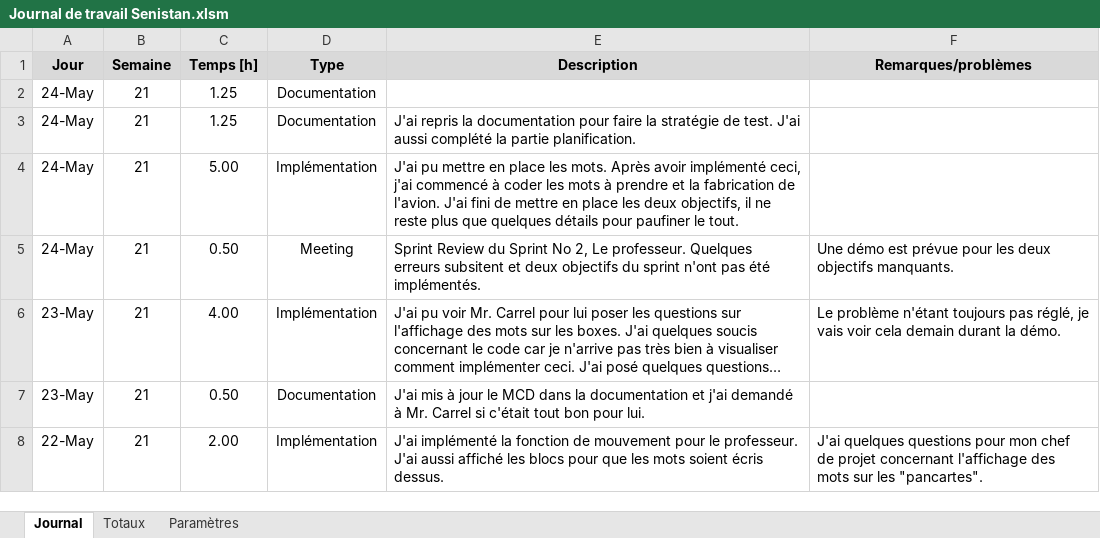
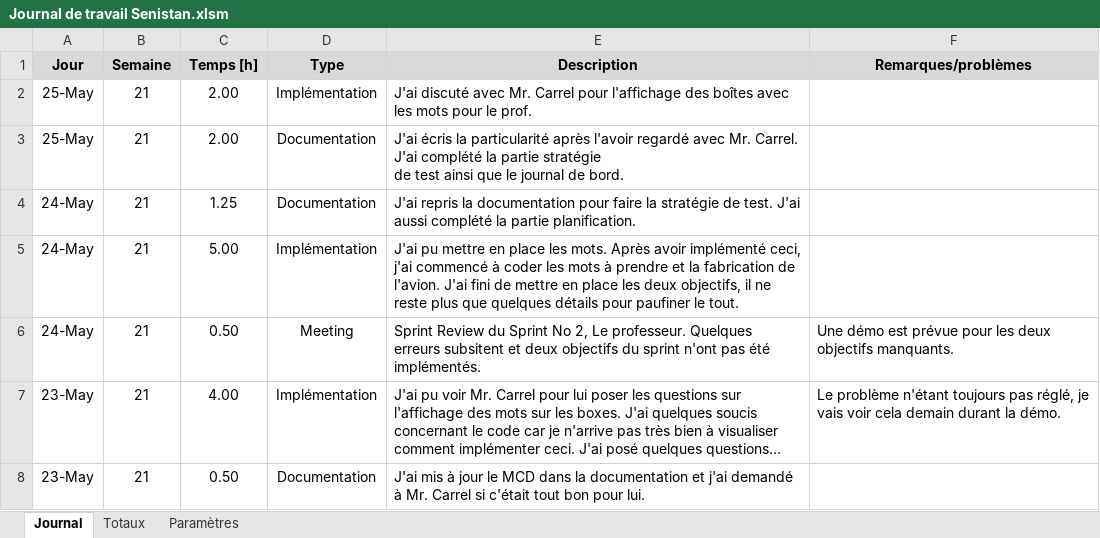
Before and after one commit to Seni-J/Student-Invaders, an Excel workbook: Documentation/Journal de travail Senistan.xlsm, sheet Journal, drawn as a sheet; only a part is shown; the shorter side is filled out with more unchanged rows; long unchanged cells end in …; values as stored, in another font and other column widths than the file's, no borders; charts and pictures not drawn; removed rows and columns are numbered as before the commit, all else as after; ↵ is a line break in a cell; the diff names each change by its address in the sheet, - before the commit and + after, or states it on an @@ line.

```diff
--- a/Documentation/Journal de travail Senistan.xlsm (sheet Journal)
+++ b/Documentation/Journal de travail Senistan.xlsm (sheet Journal)
-row 2: 24-May | 21 | 1.25 | Documentation
+row 2: 25-May | 21 | 2.00 | Implémentation | J'ai discuté avec Mr. Carrel pour l'affichage des boîtes avec les mots pour le prof.
+row 3: 25-May | 21 | 2.00 | Documentation | J'ai écris la particularité après l'avoir regardé avec Mr. Carrel. J'ai complété la partie stratégie ↵ de test ainsi que le journal de bord.
```
Also changed, not shown: sheet Totaux, 6 other files.
